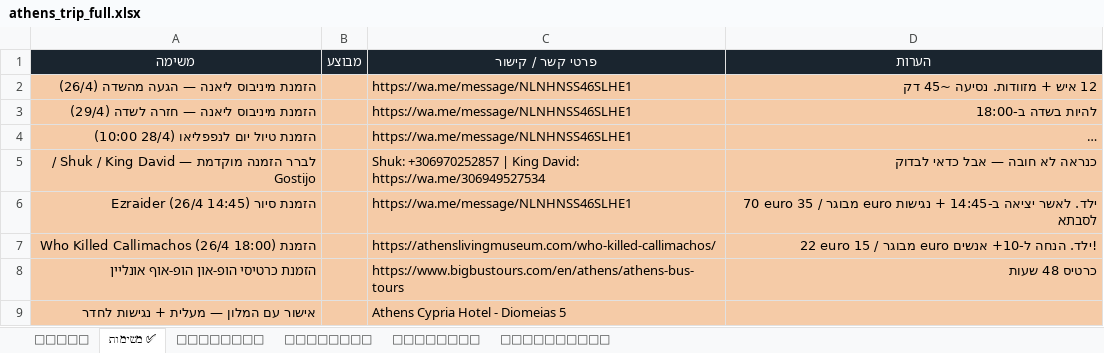
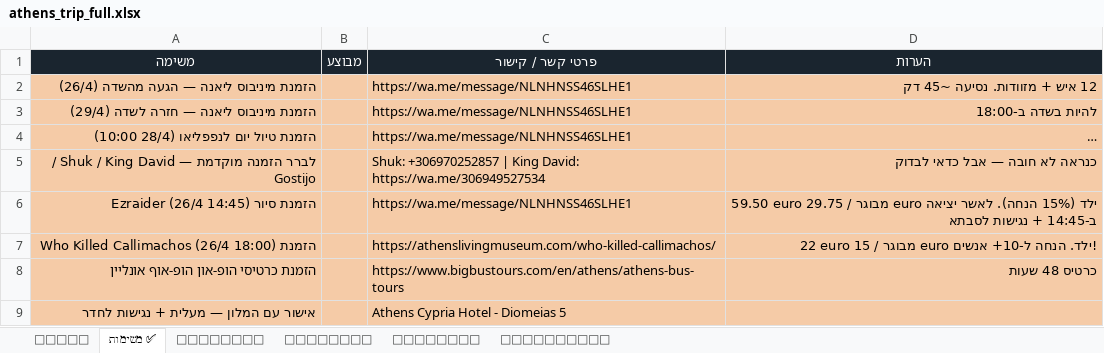
Before and after one commit to udah1/TripAthens, an Excel workbook: public/downloads/athens_trip_full.xlsx, sheet ✅ משימות, drawn as a sheet; long unchanged cells end in …; values as stored, in another font and other column widths than the file's, no borders; the diff names each change by its address in the sheet, - before the commit and + after, or states it on an @@ line.

```diff
--- a/public/downloads/athens_trip_full.xlsx (sheet ✅ משימות)
+++ b/public/downloads/athens_trip_full.xlsx (sheet ✅ משימות)
-D6 (הערות): 70 euro מבוגר / 35 euro ילד. לאשר יציאה…
+D6 (הערות): 59.50 euro מבוגר / 29.75 euro ילד (15% הנחה). לאשר יציאה…
```
Also changed, not shown: sheet 💰 עלויות, sheet 📅 לוז, sheet 🗺 אטרקציות, 5 other files.
